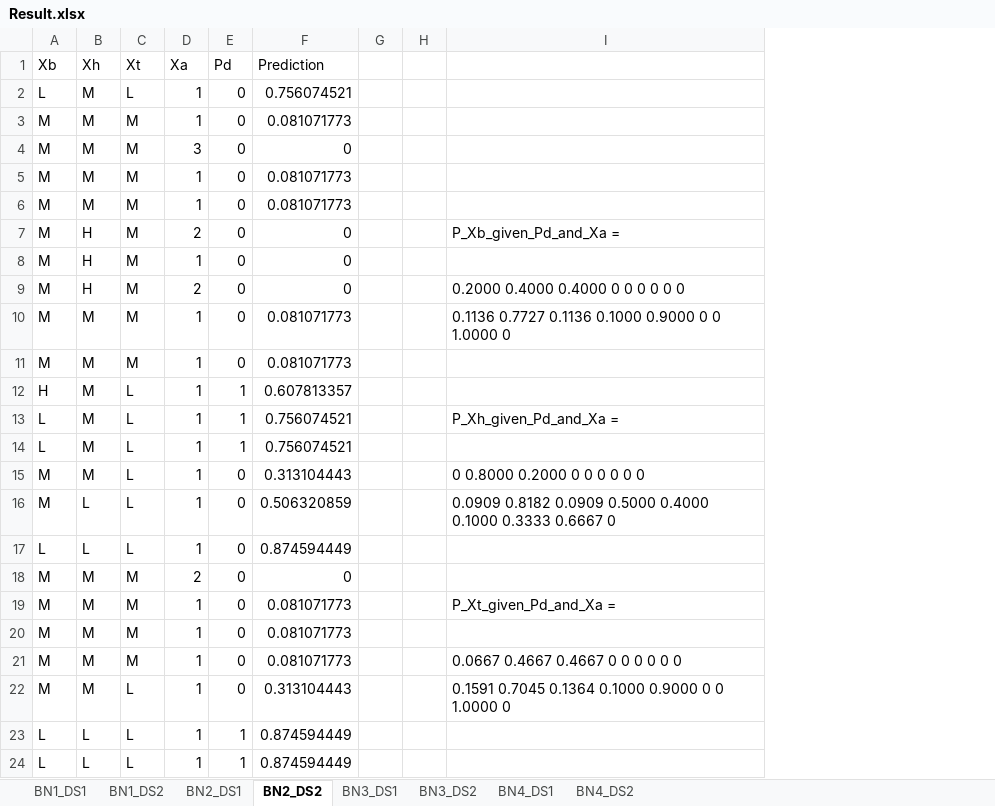
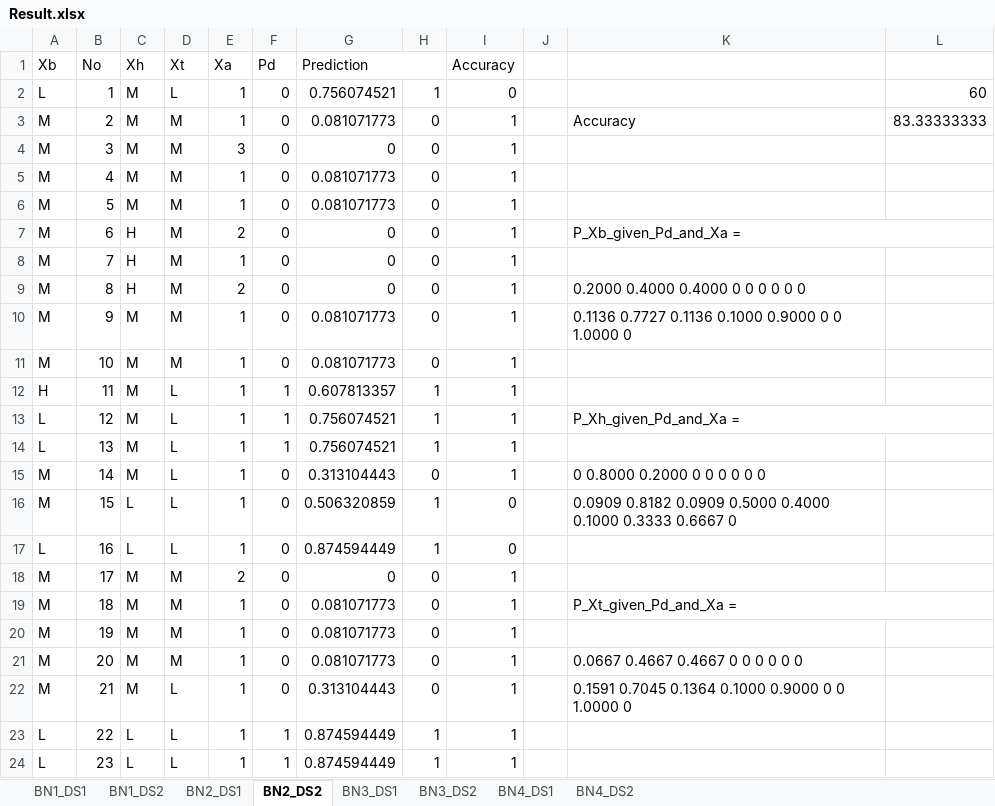
Before and after one commit to lchanmann/hw2_bn_learning, an Excel workbook: Result.xlsx, sheet BN2_DS2, drawn as a sheet; only a part is shown; values as stored, in another font and other column widths than the file's, no cell formats; removed rows and columns are numbered as before the commit, all else as after; the diff names each change by its address in the sheet, - before the commit and + after, or states it on an @@ line.

Commit message:
Result Sheet Updated

```diff
--- a/Result.xlsx (sheet BN2_DS2)
+++ b/Result.xlsx (sheet BN2_DS2)
+column B (No), rows 2-24: 1 | 2 | 3 | 4 | 5 | 6 | 7 | 8 | 9 | 10 | 11 | 12 | 13 | 14 | 15 | 16 | 17 | 18 | 19 | 20 | 21 | 22 | 23
-column G, empty
+column H, rows 2-24: 1 | 0 | 0 | 0 | 0 | 0 | 0 | 0 | 0 | 0 | 1 | 1 | 1 | 0 | 1 | 1 | 0 | 0 | 0 | 0 | 0 | 1 | 1
+column I (Accuracy), rows 2-24: 0 | 1 | 1 | 1 | 1 | 1 | 1 | 1 | 1 | 1 | 1 | 1 | 1 | 1 | 0 | 0 | 1 | 1 | 1 | 1 | 1 | 1 | 1
+column L, rows 2-3: 60 | 83.33333333
+G1:H1 merged
-K3: (empty)
+K3: Accuracy
+K7:L7 merged
+K13:L13 merged
+K19:L19 merged
```
Also changed, not shown: cell formats, 1 other file.
